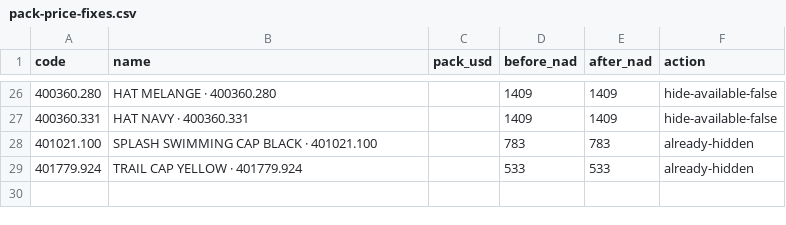
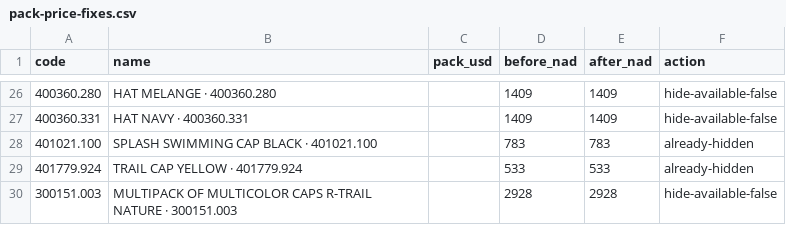
Before and after one commit to gotlieb-mupandela/rappi-webapp, a CSV file: tmp/pack-price-fixes.csv, drawn as a sheet; only a part is shown, gaps mark what is left out; the diff names each change by its address in the sheet, - before the commit and + after, or states it on an @@ line.

Commit message:
Hide unavailable products from listing index

```diff
--- a/tmp/pack-price-fixes.csv
+++ b/tmp/pack-price-fixes.csv
+row 30: 300151.003 | MULTIPACK OF MULTICOLOR CAPS R-TRAIL NATURE · 300151.003 |  | 2928 | 2928 | hide-available-false
```
Also changed, not shown: 6 other files.
